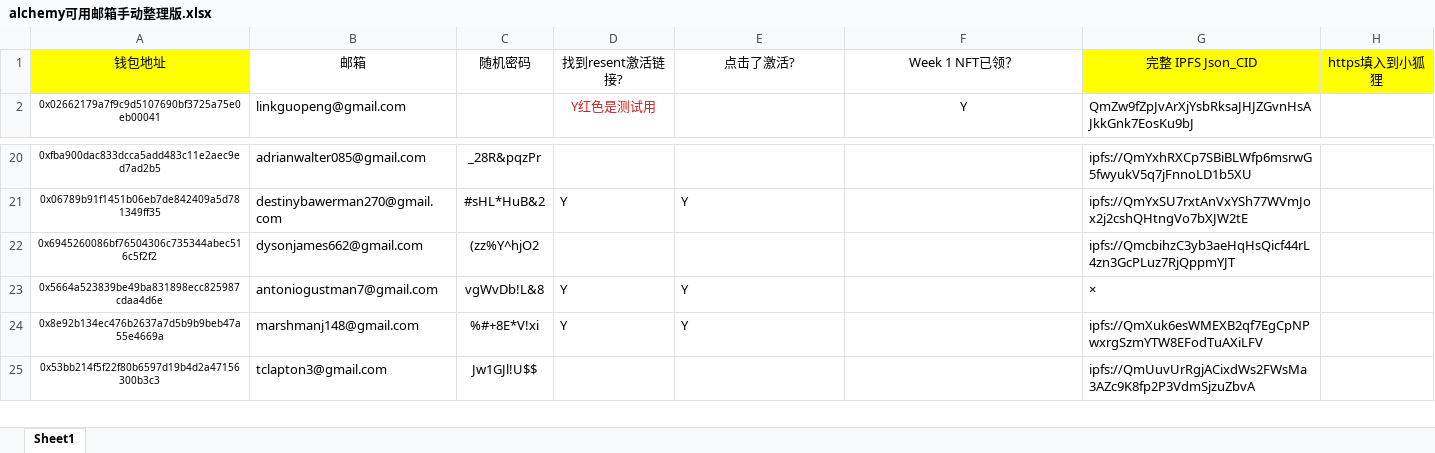
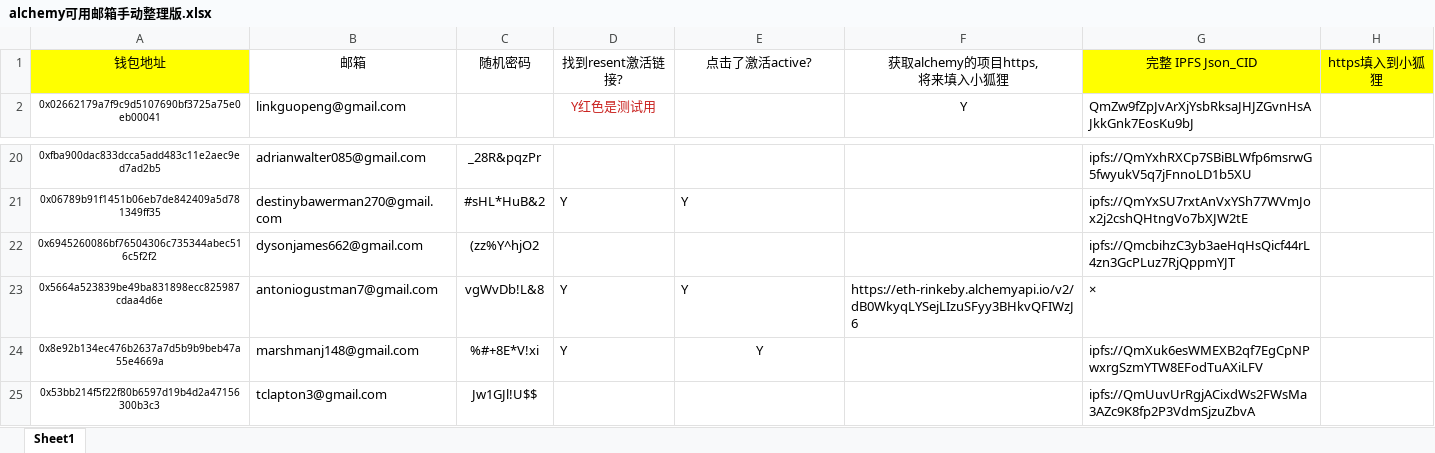
Before and after one commit to alveraboquet/Block_chain, an Excel workbook: scripts_on_ubuntu/Alchemy/week 1/alchemy可用邮箱手动整理版.xlsx, sheet Sheet1, drawn as a sheet; only a part is shown, gaps mark what is left out; values as stored, in another font and other column widths than the file's, no borders; ↵ is a line break in a cell; the diff names each change by its address in the sheet, - before the commit and + after, or states it on an @@ line.

```diff
--- a/scripts_on_ubuntu/Alchemy/week 1/alchemy可用邮箱手动整理版.xlsx (sheet Sheet1)
+++ b/scripts_on_ubuntu/Alchemy/week 1/alchemy可用邮箱手动整理版.xlsx (sheet Sheet1)
-E1: 点击了激活?
+E1: 点击了激活active?
-F1: Week 1 NFT已领？
+F1: 获取alchemy的项目https, ↵ 将来填入小狐狸
-F23: (empty)
+F23: https://eth-rinkeby.alchemyapi.io/v2/dB0WkyqLYSejLIzuSFyy3BHkvQFIWzJ6
-E24 alignment: left
+E24 alignment: center
```
Also changed, not shown: 5 other files.
